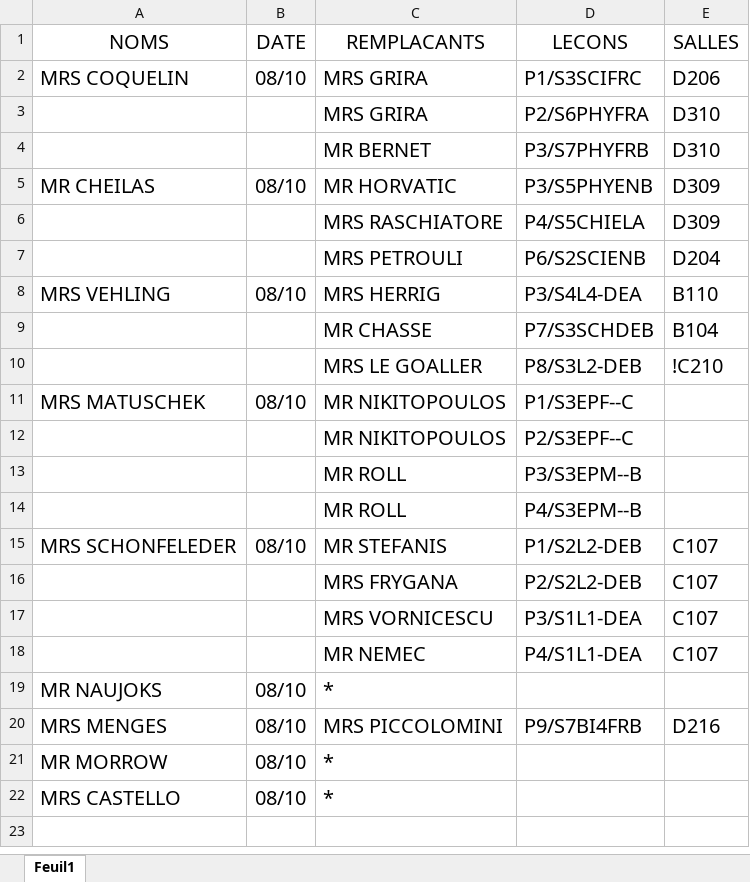
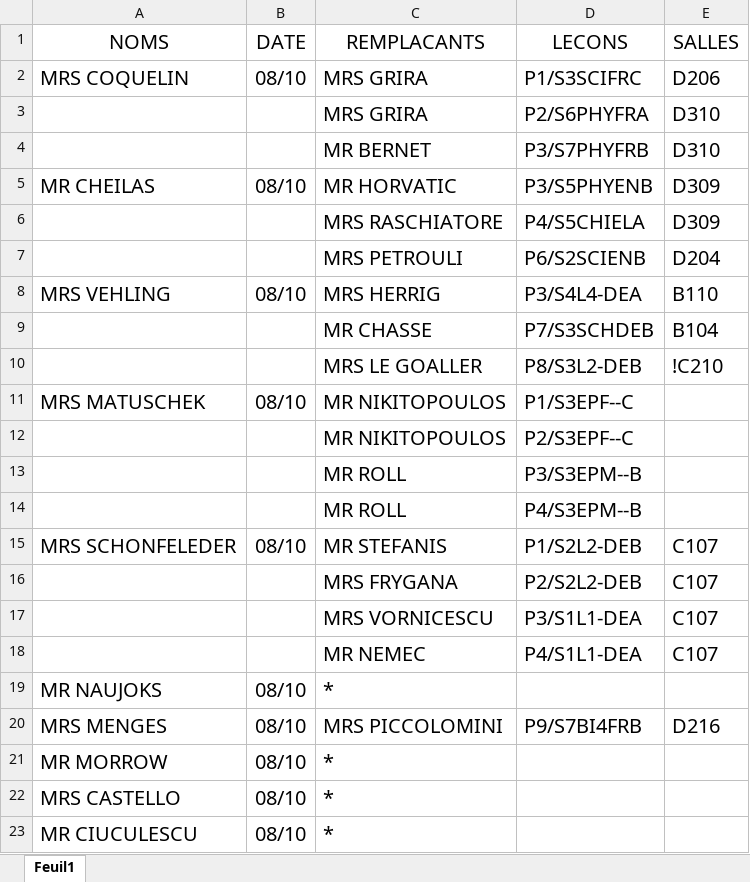
Before and after one commit to MAM-ICT-ADMIN/absences-sec, an Excel workbook: Absences_Sharepoint.xlsx, sheet Feuil1, drawn as a sheet; values as stored, in another font and other column widths than the file's, no borders; the diff names each change by its address in the sheet, - before the commit and + after, or states it on an @@ line.

Commit message:
MAJ absences 2026-10-08 08:20

```diff
--- a/Absences_Sharepoint.xlsx (sheet Feuil1)
+++ b/Absences_Sharepoint.xlsx (sheet Feuil1)
+row 23: MR CIUCULESCU | 08/10 | *
```
